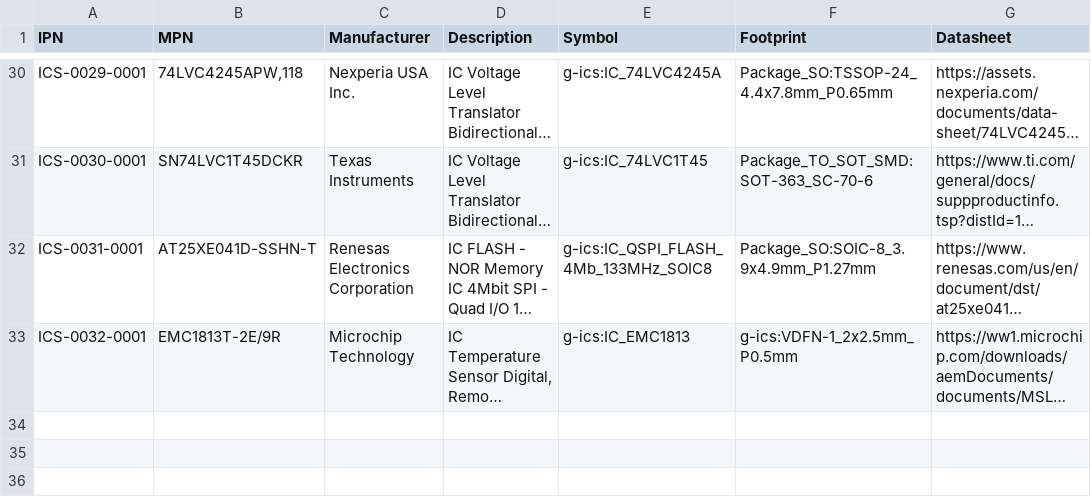
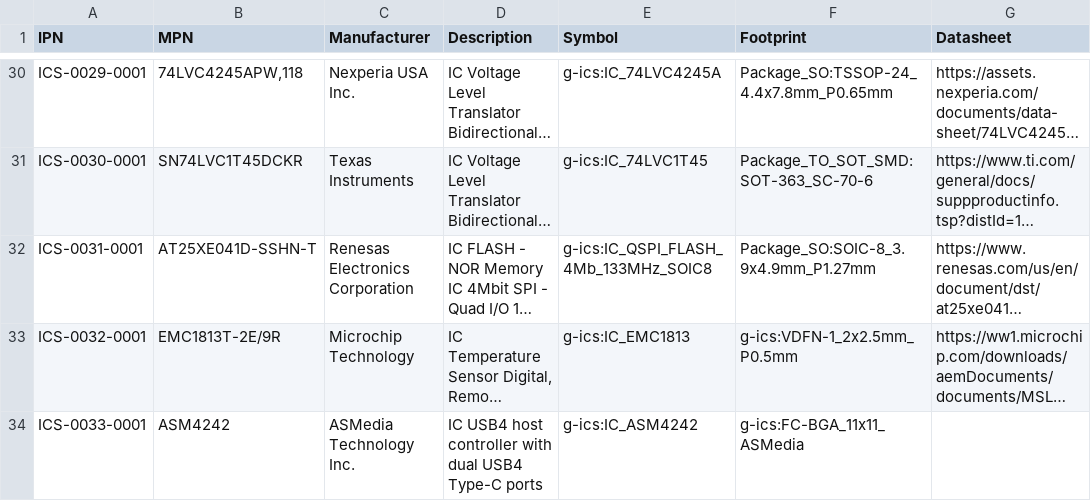
Before and after one commit to git-plm/parts, a CSV file: ics.csv, drawn as a sheet; only a part is shown, gaps mark what is left out; long unchanged cells end in …; the diff names each change by its address in the sheet, - before the commit and + after, or states it on an @@ line.

Commit message:
Added us a USB4 controller chip to the library.

```diff
--- a/ics.csv
+++ b/ics.csv
+row 34: ICS-0033-0001 | ASM4242 | ASMedia Technology Inc. | IC USB4 host controller with dual USB4 Type-C ports | g-ics:IC_ASM4242 | g-ics:FC-BGA_11x11_ASMedia
```
Also changed, not shown: 2 other files.
